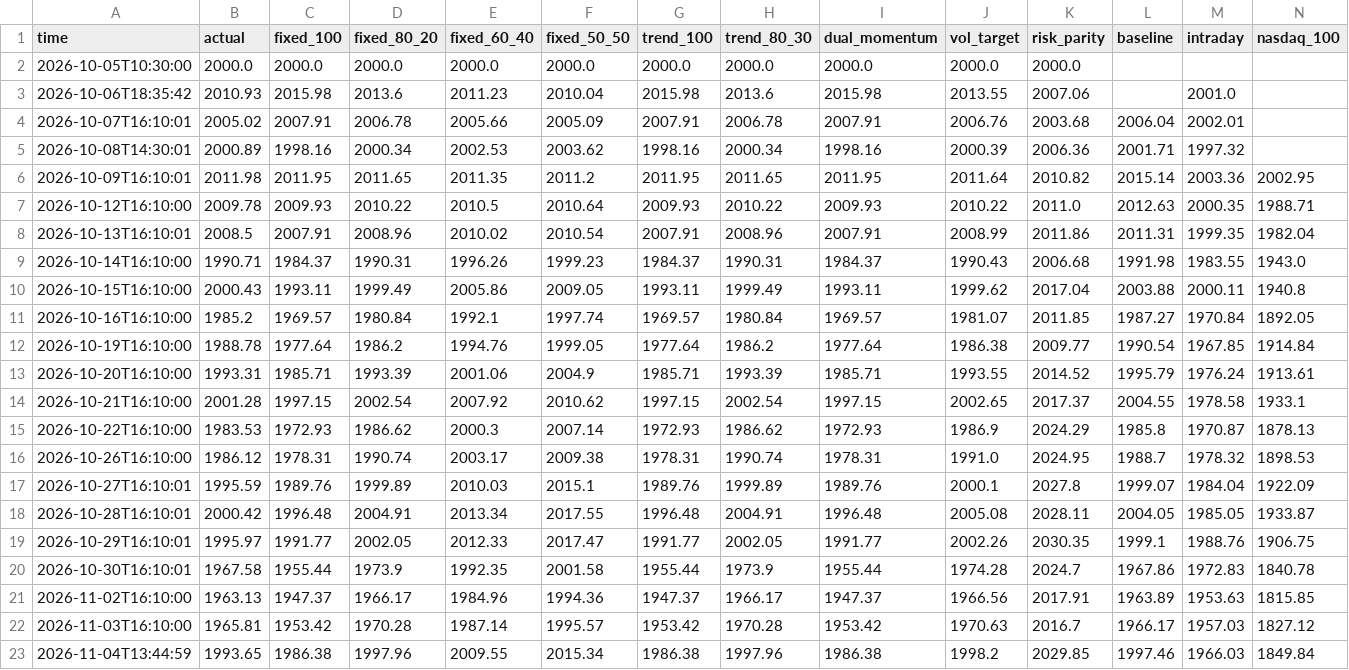
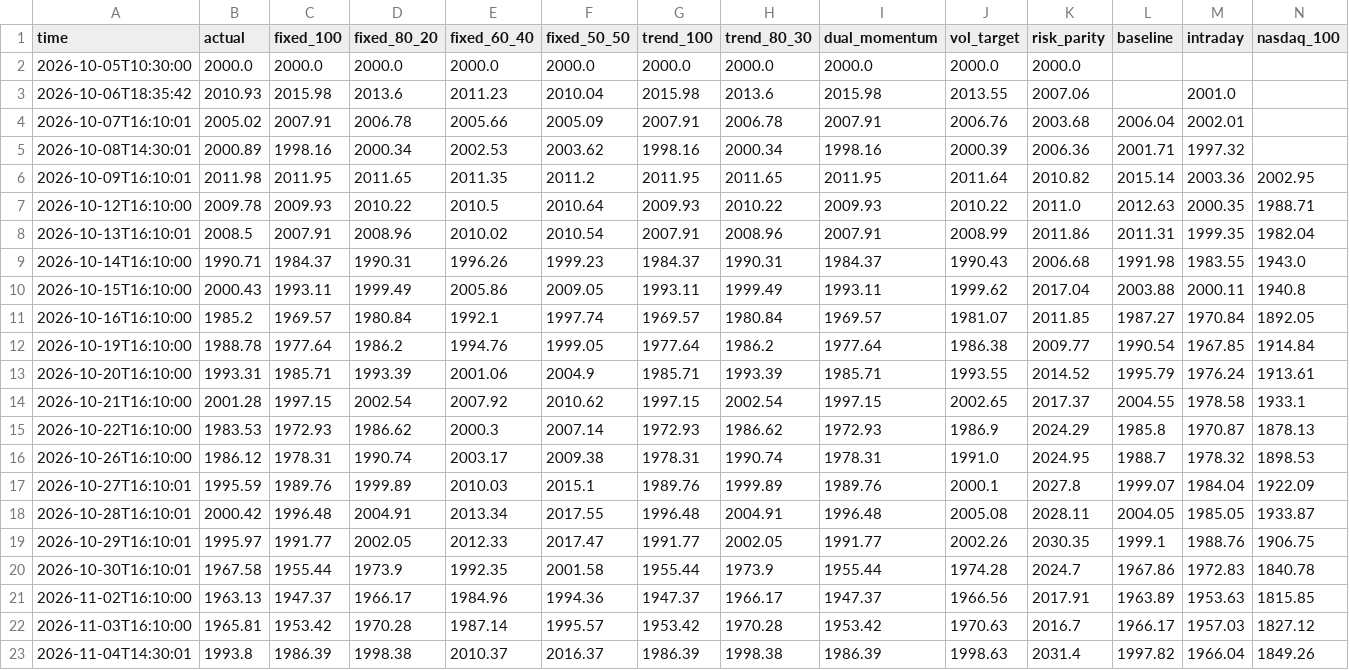
Before and after one commit to Mitchell0402/moomoo, a CSV file: logs/strategies.csv, drawn as a sheet; only a part is shown; removed rows and columns are numbered as before the commit, all else as after; rows hold the shown columns only; the diff names each change by its address in the sheet, - before the commit and + after, or states it on an @@ line.

```diff
--- a/logs/strategies.csv
+++ b/logs/strategies.csv
-row 23: 2026-11-04T13:44:59 | 1993.65 | 1986.38 | 1997.96 | 2009.55 | 2015.34 | 1986.38 | 1997.96 | 1986.38 | 1998.2 | 2029.85 | 1997.46 | 1966.03 | 1849.84
+row 23: 2026-11-04T14:30:01 | 1993.8 | 1986.39 | 1998.38 | 2010.37 | 2016.37 | 1986.39 | 1998.38 | 1986.39 | 1998.63 | 2031.4 | 1997.82 | 1966.04 | 1849.26
```
Also changed, not shown: logs/summary.csv, 3 other files.
